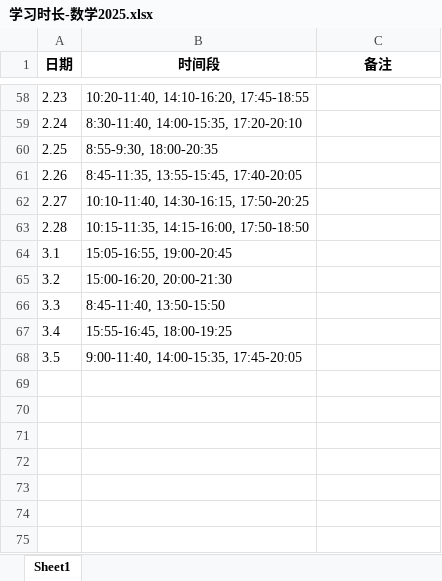
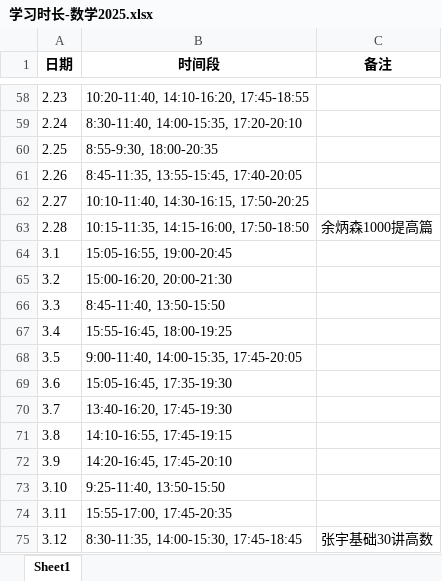
Before and after one commit to virtualxiaoman/kaoyan, an Excel workbook: data/xlsx/学习时长-数学2025.xlsx, sheet Sheet1, drawn as a sheet; only a part is shown, gaps mark what is left out; values as stored, in another font and other column widths than the file's, no borders; the diff names each change by its address in the sheet, - before the commit and + after, or states it on an @@ line.

```diff
--- a/data/xlsx/学习时长-数学2025.xlsx (sheet Sheet1)
+++ b/data/xlsx/学习时长-数学2025.xlsx (sheet Sheet1)
-C63 (备注): (empty)
+C63 (备注): 余炳森1000提高篇
+row 69: 3.6 | 15:05-16:45, 17:35-19:30
+row 70: 3.7 | 13:40-16:20, 17:45-19:30
+row 71: 3.8 | 14:10-16:55, 17:45-19:15
+row 72: 3.9 | 14:20-16:45, 17:45-20:10
+row 73: 3.10 | 9:25-11:40, 13:50-15:50
+row 74: 3.11 | 15:55-17:00, 17:45-20:35
+row 75: 3.12 | 8:30-11:35, 14:00-15:30, 17:45-18:45 | 张宇基础30讲高数
```
Also changed, not shown: data/xlsx/P-学习时长-总2025.xlsx, data/xlsx/P-学习时长-数学2025.xlsx, 41 other files.
